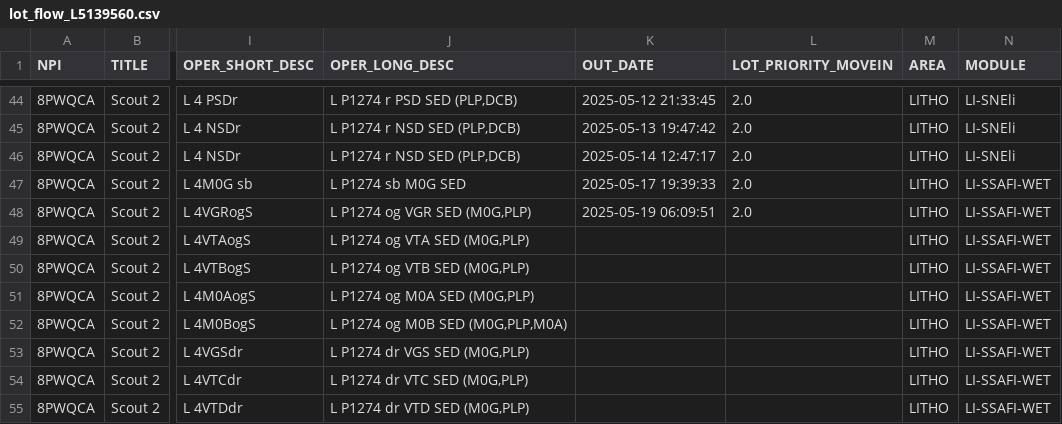
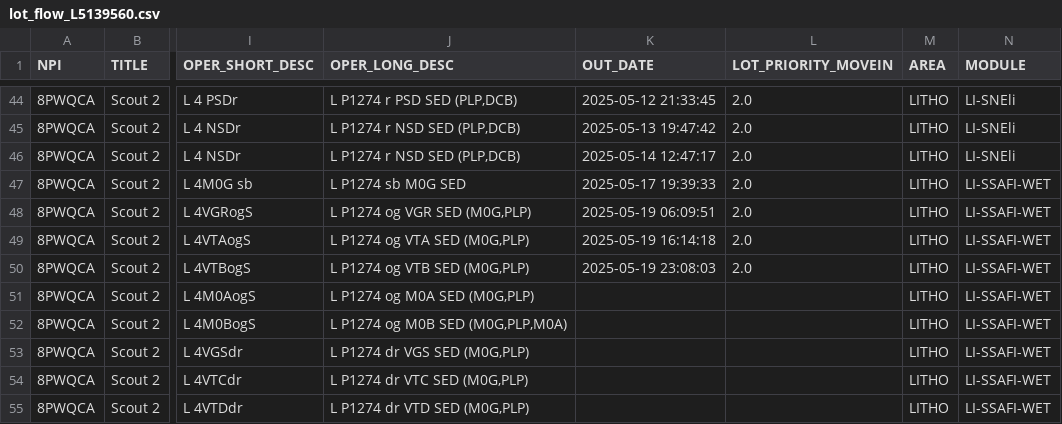
Before and after one commit to dagarcia-pde/PAS_Graphs, a CSV file: debug/lot_flow_L5139560.csv, drawn as a sheet; only a part is shown, gaps mark what is left out; the diff names each change by its address in the sheet, - before the commit and + after, or states it on an @@ line.

```diff
--- a/debug/lot_flow_L5139560.csv
+++ b/debug/lot_flow_L5139560.csv
-K49 (OUT_DATE): (empty)
+K49 (OUT_DATE): 2025-05-19 16:14:18
-L49:L50 (LOT_PRIORITY_MOVEIN): (empty)
+L49:L50 (LOT_PRIORITY_MOVEIN): 2.0
-K50 (OUT_DATE): (empty)
+K50 (OUT_DATE): 2025-05-19 23:08:03
```
Also changed, not shown: debug/lot_flow_L5138740_raw.csv, debug/lot_flow_L5139550.csv, 11 other files.
